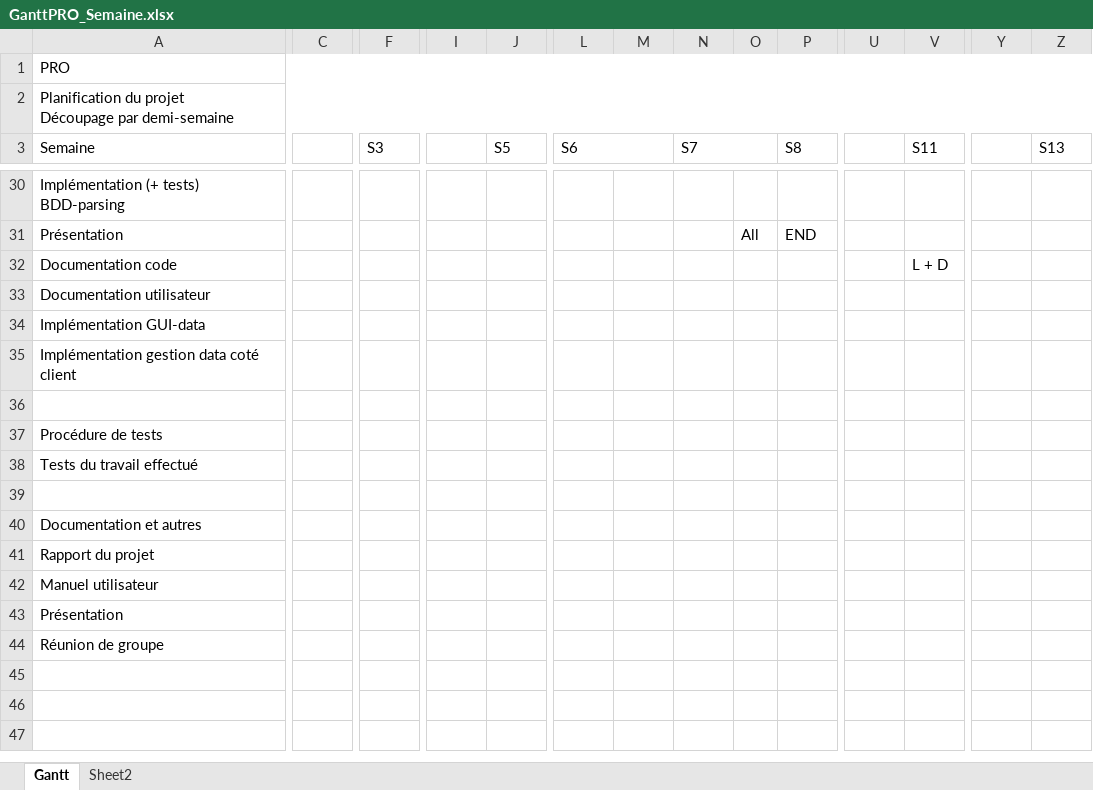
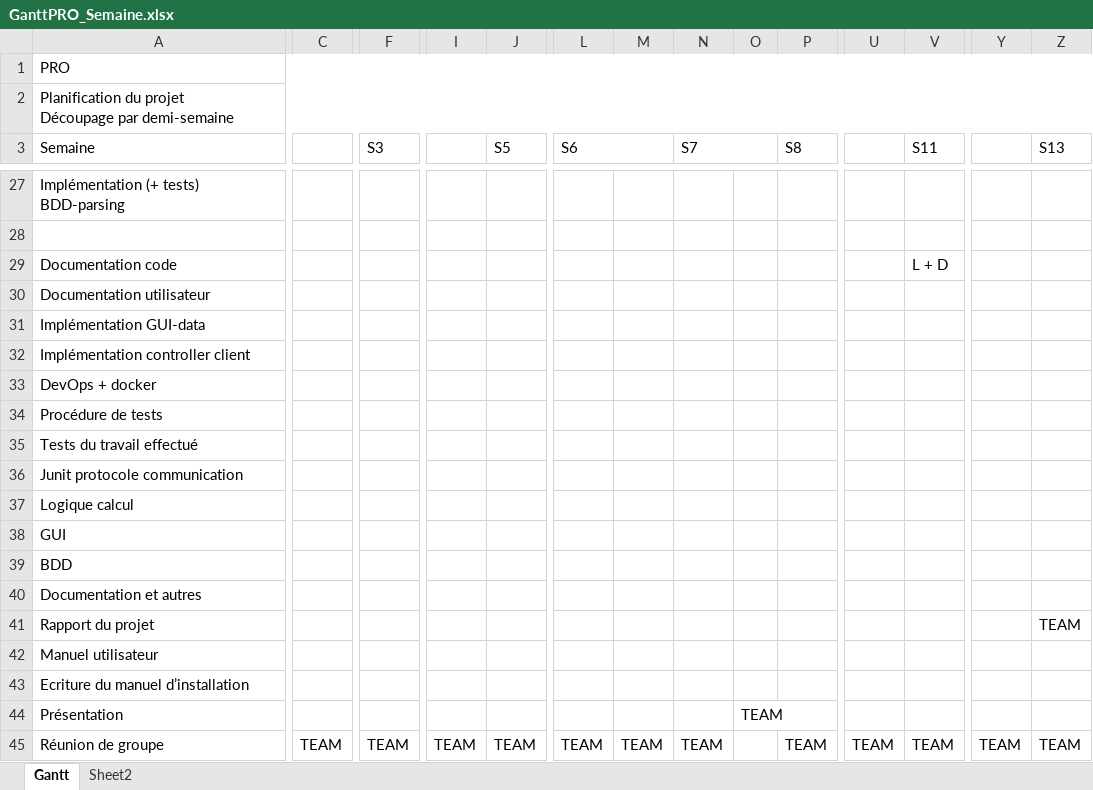
Before and after one commit to Nyahon/PRO, an Excel workbook: GanttPRO_Semaine.xlsx, sheet Gantt, drawn as a sheet; only a part is shown, gaps mark what is left out; values as stored, in another font and other column widths than the file's, no cell formats; addresses are those after the commit; rows hold the shown columns only; the diff covers the shown part only; the diff names each change by its address in the sheet, - before the commit and + after, or states it on an @@ line.

```diff
--- a/GanttPRO_Semaine.xlsx (sheet Gantt)
+++ b/GanttPRO_Semaine.xlsx (sheet Gantt)
-row 28: Présentation |  |  |  |  |  |  |  | All | END
+row 28: (empty)
-A32 (Semaine): Implémentation gestion data coté client
+A32 (Semaine): Implémentation controller client
-A33 (Semaine): (empty)
+A33 (Semaine): DevOps + docker
-A36 (Semaine): (empty)
+A36 (Semaine): Junit protocole communication
+row 37: Logique calcul
+row 38: GUI
+row 39: BDD
-Z41 (S13): (empty)
+Z41 (S13): TEAM
+row 43: Ecriture du manuel d’installation
-O44: (empty)
+O44: TEAM
-C45: (empty)
+C45: TEAM
-F45 (S3): (empty)
+F45 (S3): TEAM
-I45: (empty)
+I45: TEAM
-J45 (S5): (empty)
+J45 (S5): TEAM
-L45 (S6): (empty)
+L45 (S6): TEAM
-M45: (empty)
+M45: TEAM
-N45 (S7): (empty)
+N45 (S7): TEAM
-P45 (S8): (empty)
+P45 (S8): TEAM
-U45: (empty)
+U45: TEAM
-V45 (S11): (empty)
+V45 (S11): TEAM
-Y45: (empty)
+Y45: TEAM
-Z45 (S13): (empty)
+Z45 (S13): TEAM
```
Also changed, not shown: 3 removed rows and 27 edited cells elsewhere in this sheet, cell formats.
